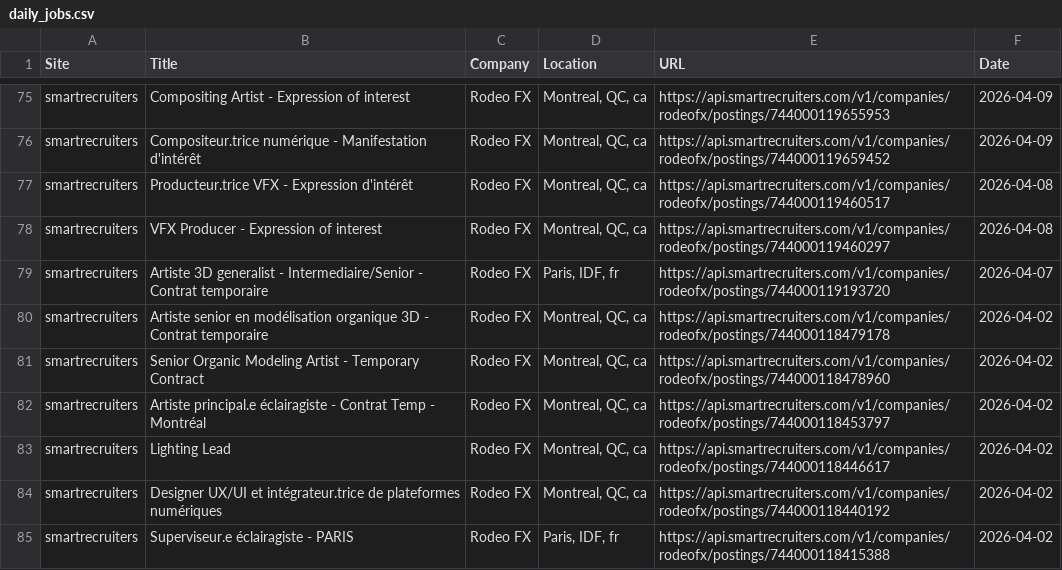
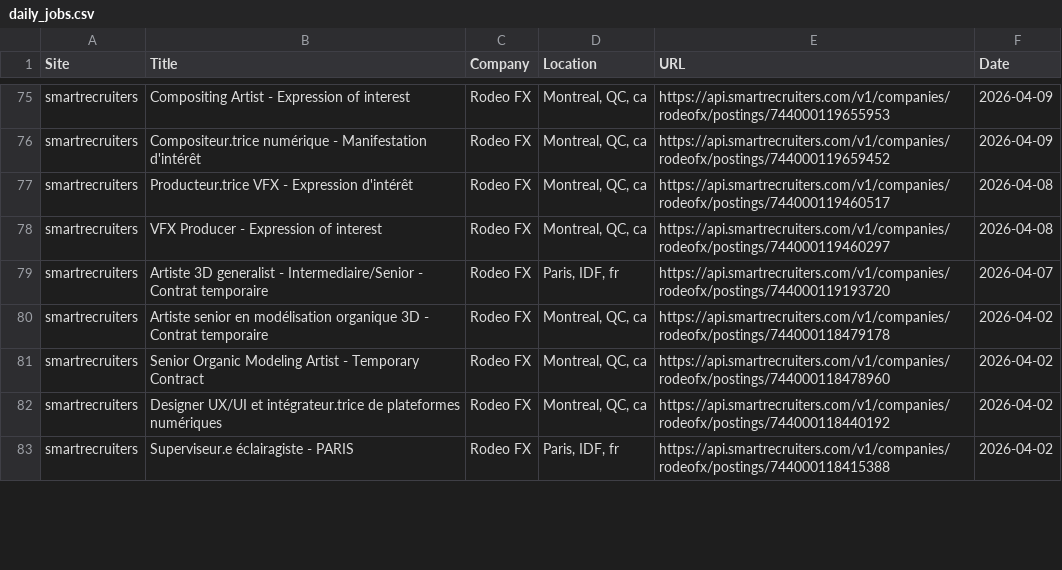
Before and after one commit to christiandguerard/ever-jobs-dash, a CSV file: daily_jobs.csv, drawn as a sheet; only a part is shown, gaps mark what is left out; removed rows and columns are numbered as before the commit, all else as after; the diff covers the shown part only; the diff names each change by its address in the sheet, - before the commit and + after, or states it on an @@ line.

Commit message:
Update job dashboard: Mon Apr 13 13:57:03 UTC 2026

```diff
--- a/daily_jobs.csv
+++ b/daily_jobs.csv
-row 82: smartrecruiters | Artiste principal.e éclairagiste - Contrat Temp - Montréal | Rodeo FX | Montreal, QC, ca | https://api.smartrecruiters.com/v1/companies/rodeofx/postings/744000118453797 | 2026-04-02
-row 83: smartrecruiters | Lighting Lead | Rodeo FX | Montreal, QC, ca | https://api.smartrecruiters.com/v1/companies/rodeofx/postings/744000118446617 | 2026-04-02
```
Also changed, not shown: 5 added rows, 3 removed rows and 3 edited cells elsewhere in this file.
